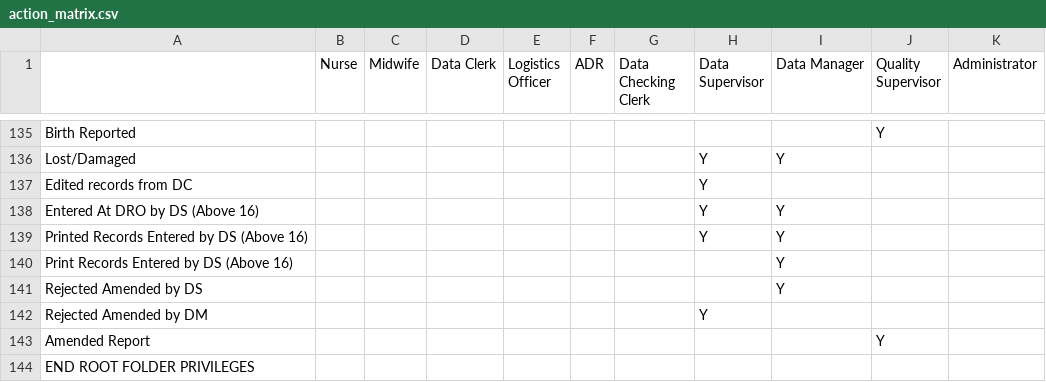
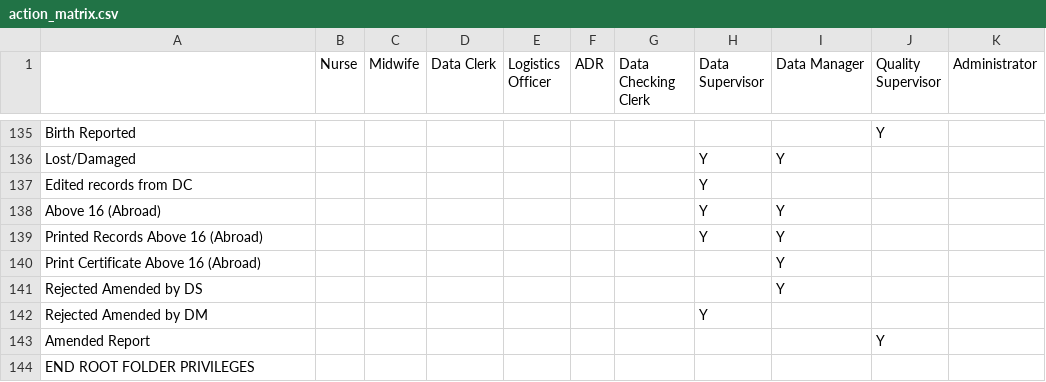
Before and after one commit to HISMalawi/eBRS-HQ-2.0, a CSV file: app/assets/data/action_matrix.csv, drawn as a sheet; only a part is shown, gaps mark what is left out.

```diff
--- a/app/assets/data/action_matrix.csv
+++ b/app/assets/data/action_matrix.csv
@@ -138,5 +138,5 @@ Lost/Damaged,,,,,,,Y,Y,,
 Edited records from DC,,,,,,,Y,,,
-Entered At DRO by DS (Above 16),,,,,,,Y,Y,,
-Printed Records Entered by DS (Above 16),,,,,,,Y,Y,
-Print Records Entered by DS (Above 16),,,,,,,,Y,,
+Above 16 (Abroad),,,,,,,Y,Y,,
+Printed Records Above 16 (Abroad),,,,,,,Y,Y,
+Print Certificate Above 16 (Abroad),,,,,,,,Y,,
 Rejected Amended by DS,,,,,,,,Y,,
```
Also changed, not shown: 1 other file.
